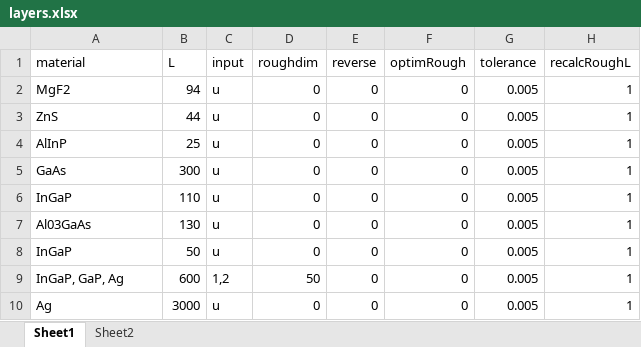
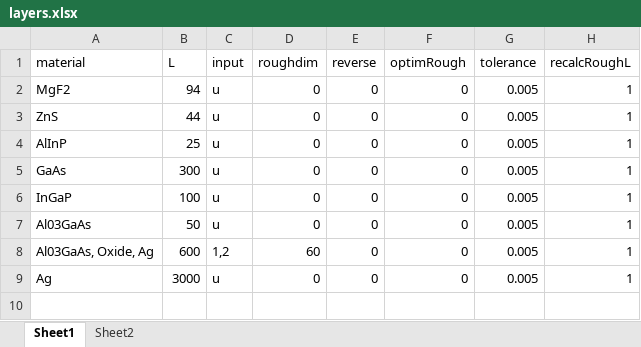
Before and after one commit to sandermeis/ASTERS, an Excel workbook: RCWA/Rebuild/layers.xlsx, sheet Sheet1, drawn as a sheet; values as stored, in another font and other column widths than the file's, no borders; removed rows and columns are numbered as before the commit, all else as after; the diff names each change by its address in the sheet, - before the commit and + after, or states it on an @@ line.

```diff
--- a/RCWA/Rebuild/layers.xlsx (sheet Sheet1)
+++ b/RCWA/Rebuild/layers.xlsx (sheet Sheet1)
-B6 (L): 110
+B6 (L): 100
-row 7: Al03GaAs | 130 | u | 0 | 0 | 0 | 0.005 | 1
-A7 (material): InGaP
+A7 (material): Al03GaAs
-A8 (material): InGaP, GaP, Ag
+A8 (material): Al03GaAs, Oxide, Ag
-D8 (roughdim): 50
+D8 (roughdim): 60
```
Also changed, not shown: 7 other files.
